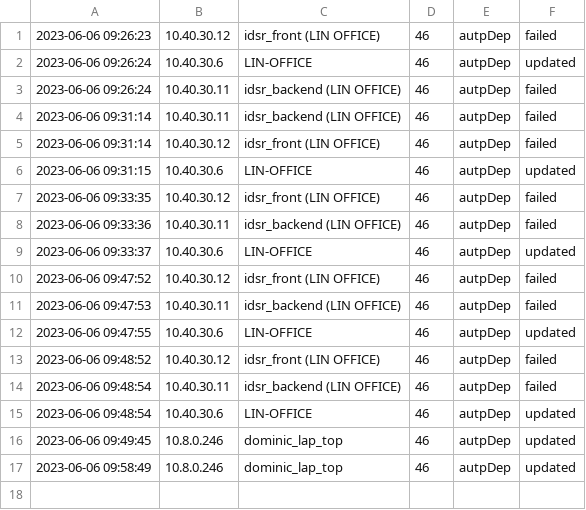
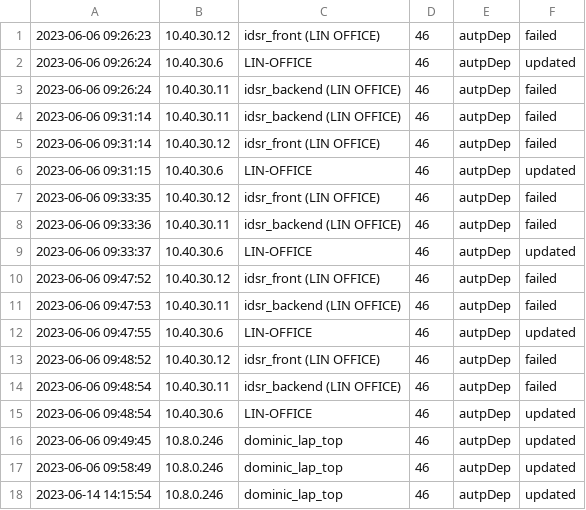
Before and after one commit to DoxDevOps/autoDep, a CSV file: update_status.csv, drawn as a sheet.

Commit message:
modified:   .env.example modified:   app/transpoter.py modified:   app/utils/decorators.py modified:   update_status.csv

```diff
--- a/update_status.csv
+++ b/update_status.csv
@@ -17 +17,2 @@
 2023-06-06 09:58:49,10.8.0.246,dominic_lap_top,46,autpDep,updated
+2023-06-14 14:15:54,10.8.0.246,dominic_lap_top,46,autpDep,updated
```
Also changed, not shown: 3 other files.
